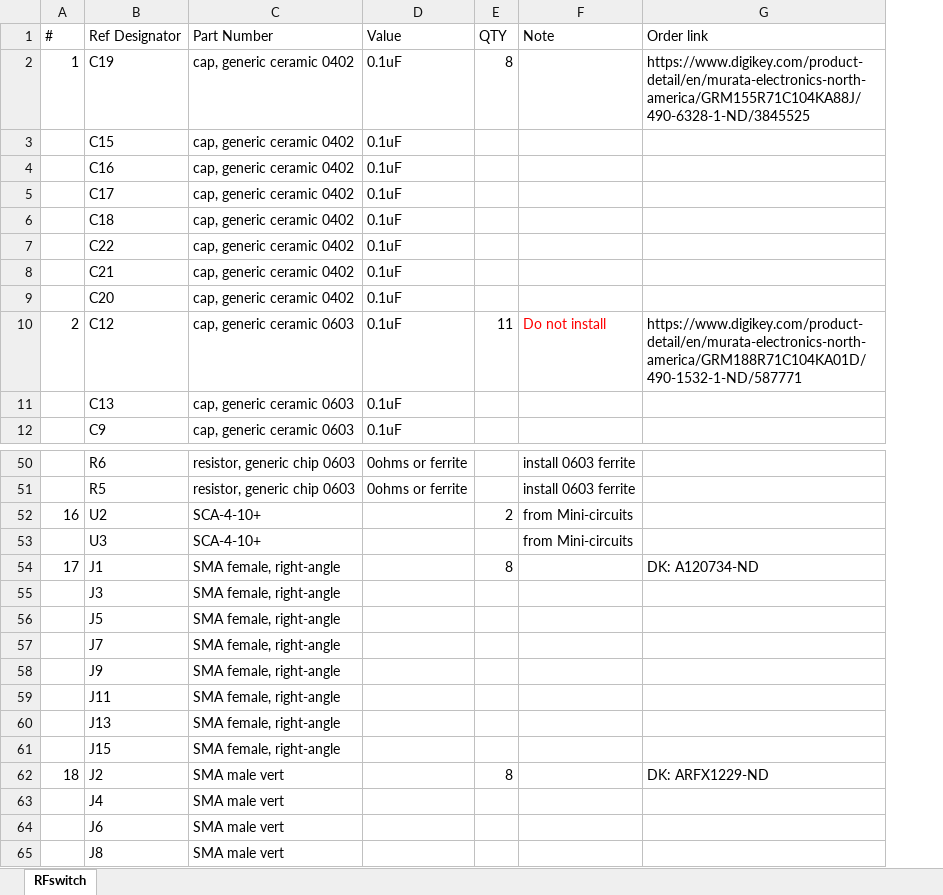
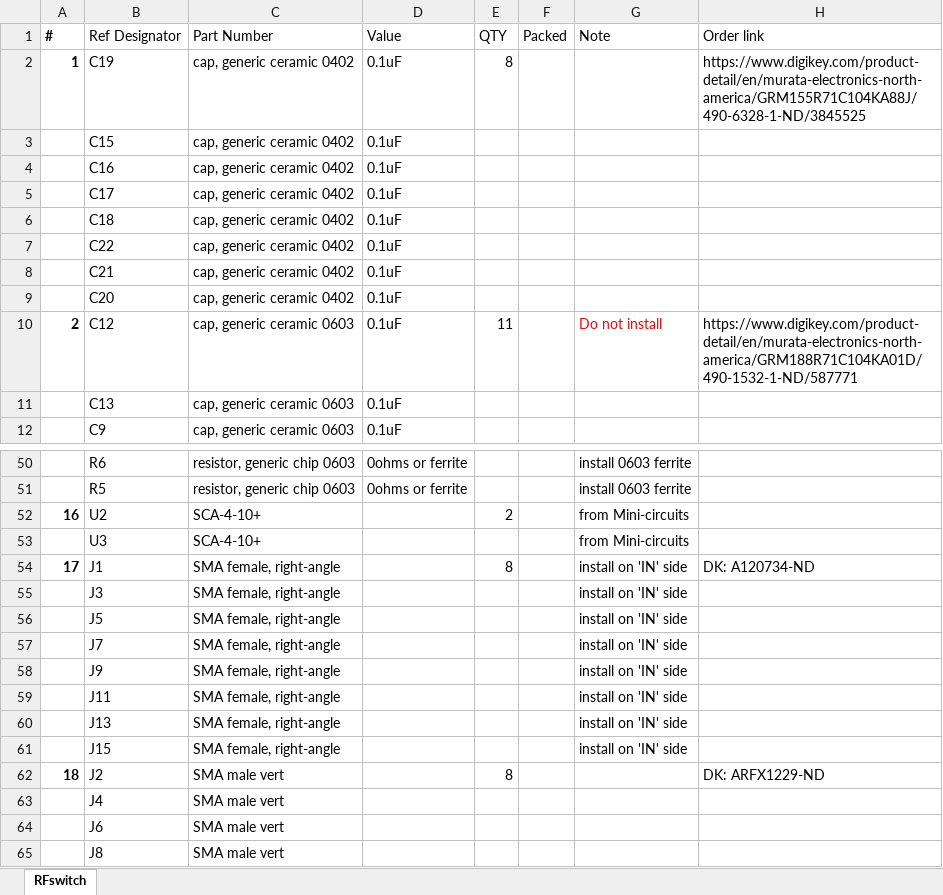
Before and after one commit to ejobe/aux-hardware-vPhase, an Excel workbook: electronics-sync-pulser/sync-pulser-BOM_2017_6_5.xlsx, sheet RFswitch, drawn as a sheet; only a part is shown, gaps mark what is left out; values as stored, in another font and other column widths than the file's, no borders; addresses are those after the commit; the diff covers the shown part only; the diff names each change by its address in the sheet, - before the commit and + after, or states it on an @@ line.

Commit message:
update BOM

```diff
--- a/electronics-sync-pulser/sync-pulser-BOM_2017_6_5.xlsx (sheet RFswitch)
+++ b/electronics-sync-pulser/sync-pulser-BOM_2017_6_5.xlsx (sheet RFswitch)
+column F (Packed), empty
-A1:A2 bold: off
+A1:A2 bold: on
-A10 bold: off
+A10 bold: on
-A52 bold: off
+A52 bold: on
-A54 bold: off
+A54 bold: on
-G54:G61 (Note): (empty)
+G54:G61 (Note): install on 'IN' side
-A62 bold: off
+A62 bold: on
```
Also changed, not shown: cell formats elsewhere in this sheet.
